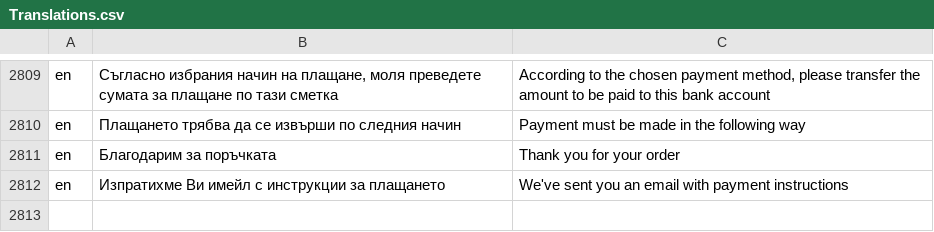
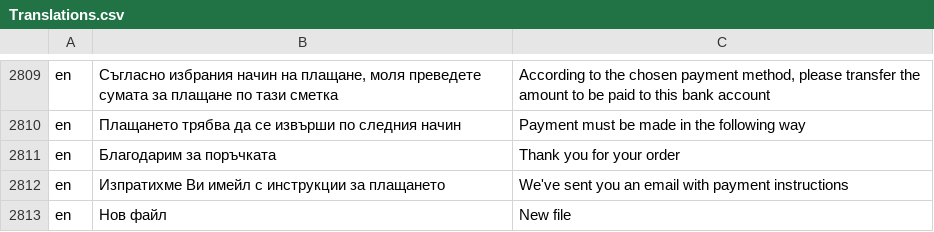
Before and after one commit to bgerp/bgerp, a CSV file: bgerp/data/csv/Translations.csv, drawn as a sheet; only a part is shown, gaps mark what is left out; the diff names each change by its address in the sheet, - before the commit and + after, or states it on an @@ line.

```diff
--- a/bgerp/data/csv/Translations.csv
+++ b/bgerp/data/csv/Translations.csv
+row 2813: en | Нов файл | New file
```
Also changed, not shown: 3 other files.
